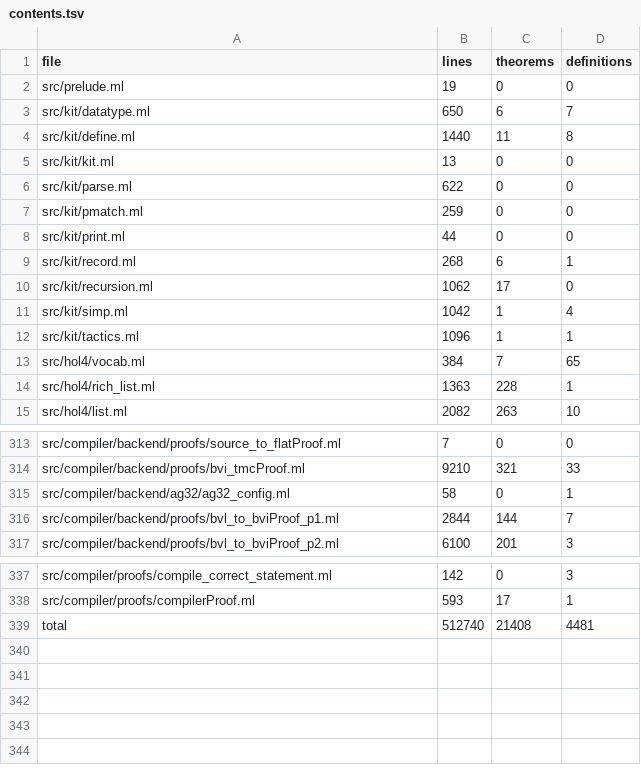
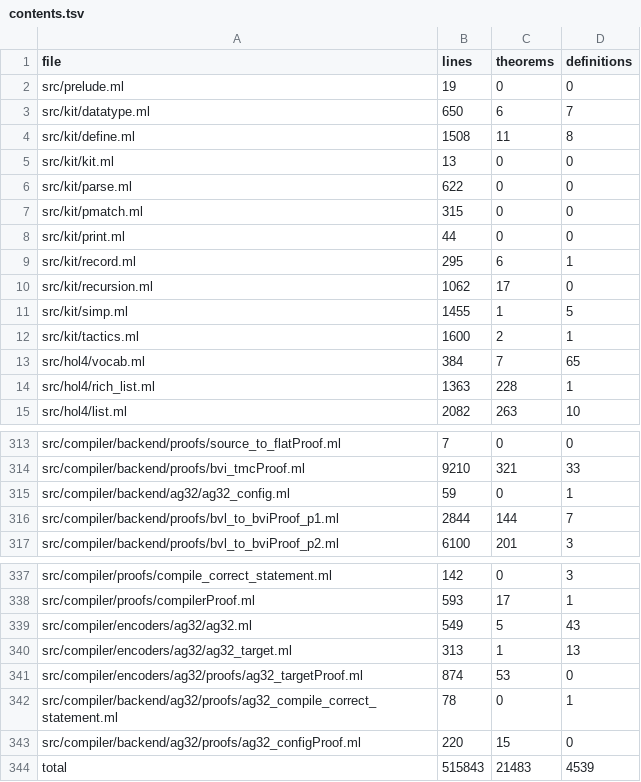
Before and after one commit to hol-light-family/LightCake, a TSV file: doc/contents.tsv, drawn as a sheet; only a part is shown, gaps mark what is left out.

```diff
--- a/doc/contents.tsv
+++ b/doc/contents.tsv
@@ -3,11 +3,11 @@ src/prelude.ml	19	0	0
 src/kit/datatype.ml	650	6	7
-src/kit/define.ml	1440	11	8
+src/kit/define.ml	1508	11	8
 src/kit/kit.ml	13	0	0
 src/kit/parse.ml	622	0	0
-src/kit/pmatch.ml	259	0	0
+src/kit/pmatch.ml	315	0	0
 src/kit/print.ml	44	0	0
-src/kit/record.ml	268	6	1
+src/kit/record.ml	295	6	1
 src/kit/recursion.ml	1062	17	0
-src/kit/simp.ml	1042	1	4
-src/kit/tactics.ml	1096	1	1
+src/kit/simp.ml	1455	1	5
+src/kit/tactics.ml	1600	2	1
 src/hol4/vocab.ml	384	7	65
@@ -314,3 +314,3 @@ src/compiler/backend/proofs/source_to_flatProof.ml	7	0	0
 src/compiler/backend/proofs/bvi_tmcProof.ml	9210	321	33
-src/compiler/backend/ag32/ag32_config.ml	58	0	1
+src/compiler/backend/ag32/ag32_config.ml	59	0	1
 src/compiler/backend/proofs/bvl_to_bviProof_p1.ml	2844	144	7
@@ -338,2 +338,7 @@ src/compiler/proofs/compile_correct_statement.ml	142	0	3
 src/compiler/proofs/compilerProof.ml	593	17	1
-total	512740	21408	4481
+src/compiler/encoders/ag32/ag32.ml	549	5	43
+src/compiler/encoders/ag32/ag32_target.ml	313	1	13
+src/compiler/encoders/ag32/proofs/ag32_targetProof.ml	874	53	0
+src/compiler/backend/ag32/proofs/ag32_compile_correct_statement.ml	78	0	1
+src/compiler/backend/ag32/proofs/ag32_configProof.ml	220	15	0
+total	515843	21483	4539
```
Also changed, not shown: 16 other files.
